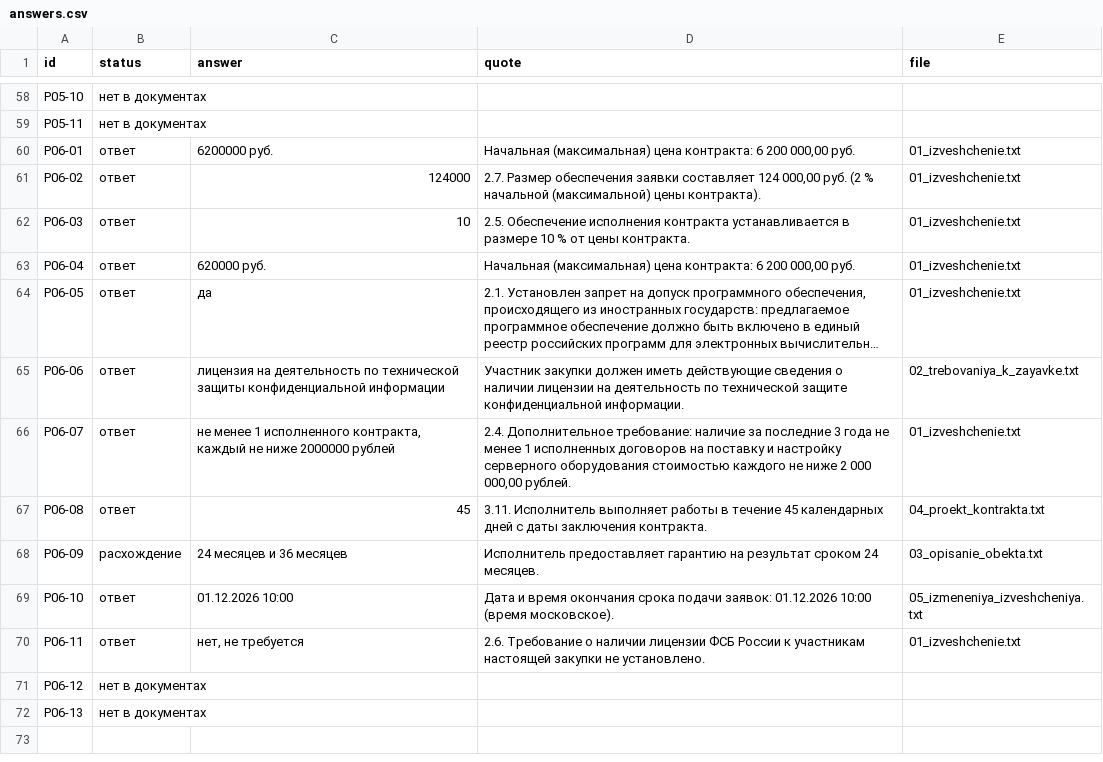
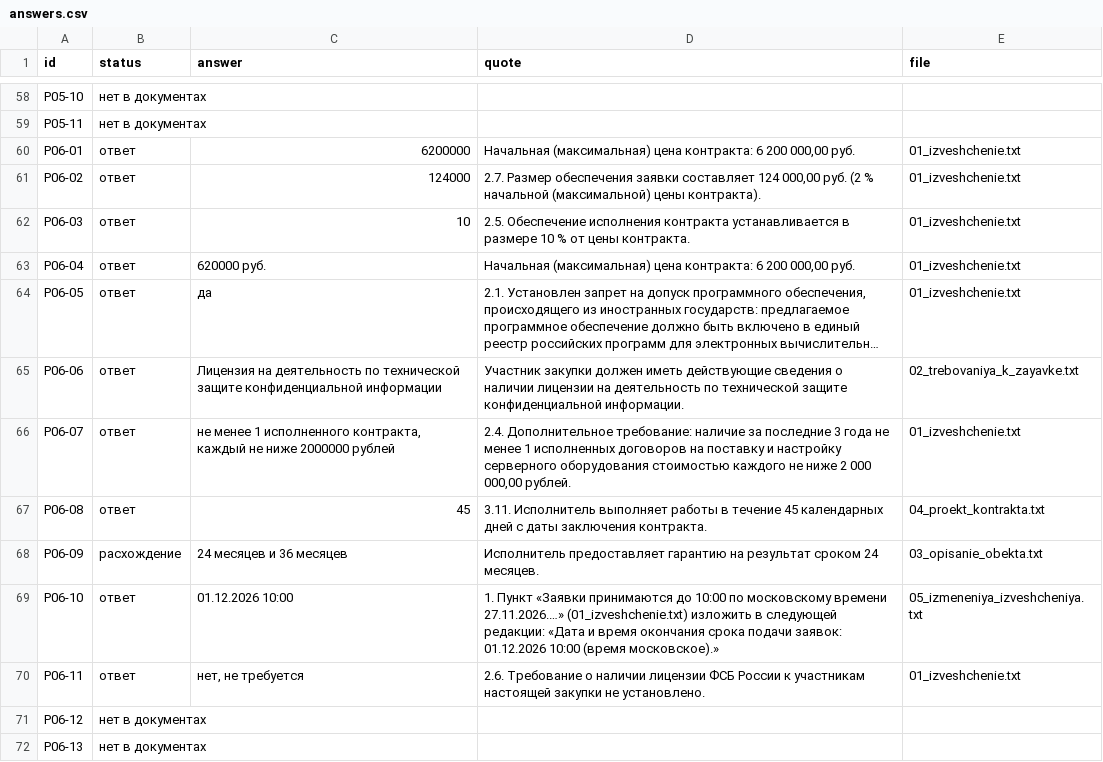
Before and after one commit to dariaserix/onsoft-trust-ai, a CSV file: results/runs/para_final/answers.csv, drawn as a sheet; only a part is shown, gaps mark what is left out; long unchanged cells end in …; the diff covers the shown part only; the diff names each change by its address in the sheet, - before the commit and + after, or states it on an @@ line.

```diff
--- a/results/runs/para_final/answers.csv
+++ b/results/runs/para_final/answers.csv
-C60 (answer): 6200000 руб.
+C60 (answer): 6200000
-C65 (answer): лицензия на деятельность по технической защиты конфиденциальной информации
+C65 (answer): Лицензия на деятельность по технической защите конфиденциальной информации
-D69 (quote): Дата и время окончания срока подачи заявок: 01.12.2026 10:00 (время московское).
+D69 (quote): 1. Пункт «Заявки принимаются до 10:00 по московскому времени 27.11.2026.…» (01_izveshchenie.txt) изложить в следующей редакции: «Дата и время окончания срока подачи заявок: 01.12.2026 10:00 (время московское).»
```
Also changed, not shown: 9 edited cells elsewhere in this file, results/runs/final/answers.csv, results/runs/hard_final/answers.csv, 54 other files.
